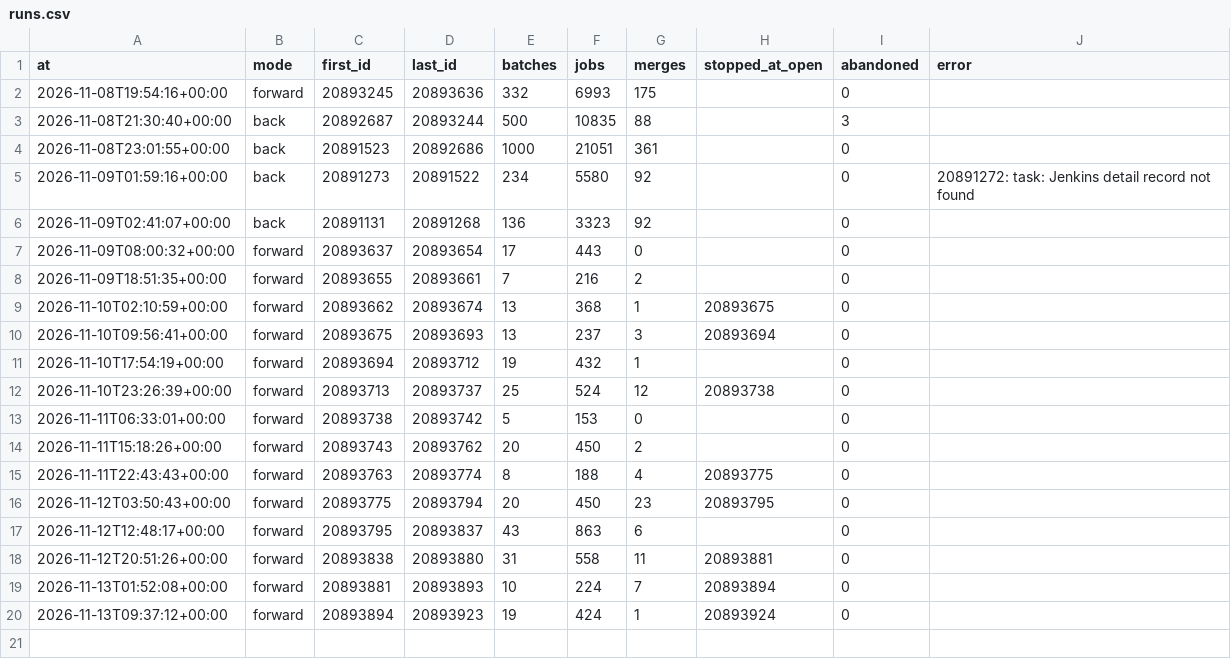
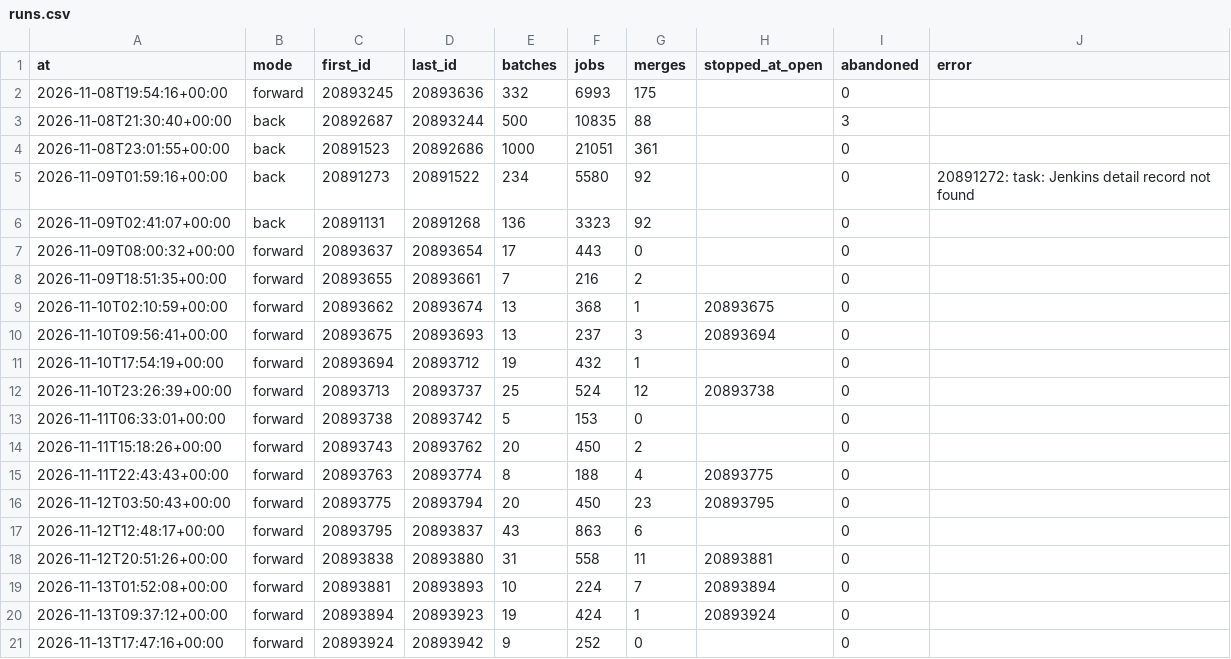
Before and after one commit to civico-de/civicrm-ci-stats, a CSV file: data/runs.csv, drawn as a sheet.

```diff
--- a/data/runs.csv
+++ b/data/runs.csv
@@ -20 +20,2 @@ at,mode,first_id,last_id,batches,jobs,merges,stopped_at_open,abandoned,error
 2026-11-13T09:37:12+00:00,forward,20893894,20893923,19,424,1,20893924,0,
+2026-11-13T17:47:16+00:00,forward,20893924,20893942,9,252,0,,0,
```
Also changed, not shown: 4 other files.
